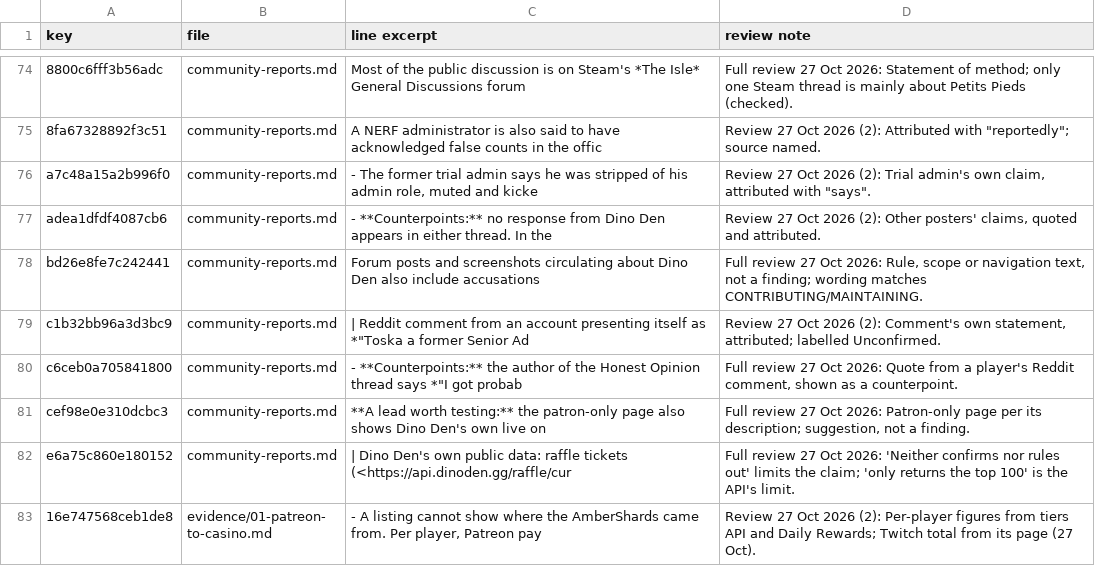
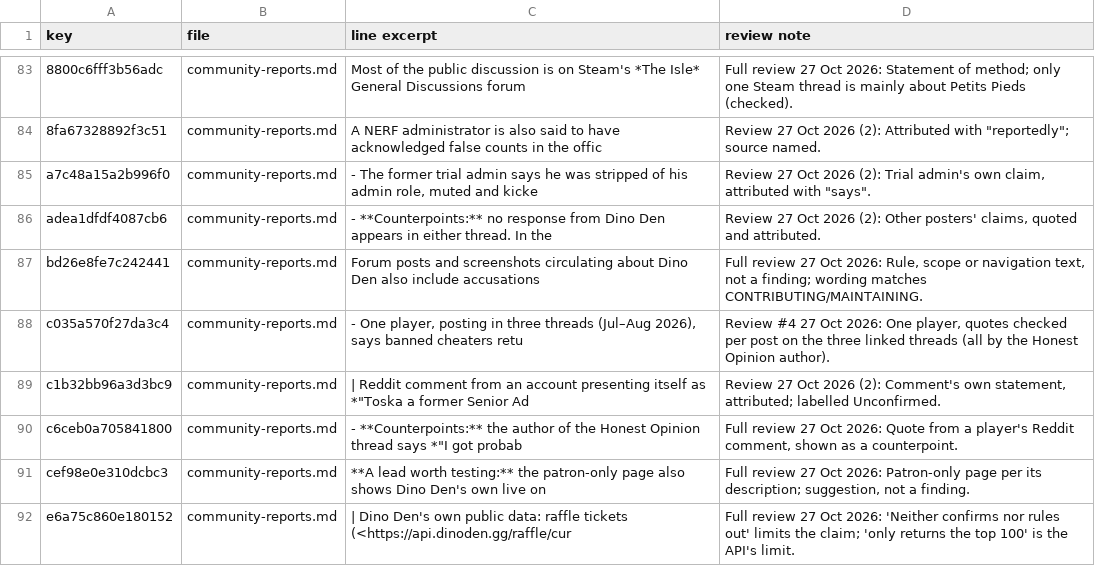
Before and after one commit to scumxposer/dino-den-evidence, a TSV file: tools/reviewed-wording.tsv, drawn as a sheet; only a part is shown, gaps mark what is left out; the shorter side is filled out with more unchanged rows; the diff covers the shown part only.

```diff
--- a/tools/reviewed-wording.tsv
+++ b/tools/reviewed-wording.tsv
@@ -78,2 +87,3 @@ adea1dfdf4087cb6	community-reports.md	- **Counterpoints:** no response from Dino
 bd26e8fe7c242441	community-reports.md	Forum posts and screenshots circulating about Dino Den also include accusations 	Full review 27 Oct 2026: Rule, scope or navigation text, not a finding; wording matches CONTRIBUTING/MAINTAINING.
+c035a570f27da3c4	community-reports.md	- One player, posting in three threads (Jul–Aug 2026), says banned cheaters retu	Review #4 27 Oct 2026: One player, quotes checked per post on the three linked threads (all by the Honest Opinion author).
 c1b32bb96a3d3bc9	community-reports.md	| Reddit comment from an account presenting itself as *"Toska a former Senior Ad	Review 27 Oct 2026 (2): Comment's own statement, attributed; labelled Unconfirmed.
```
Also changed, not shown: 12 added rows elsewhere in this file, tools/summary-sync.tsv, 8 other files.
